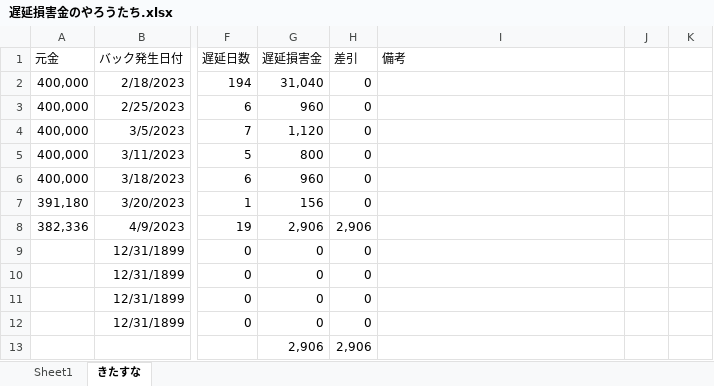
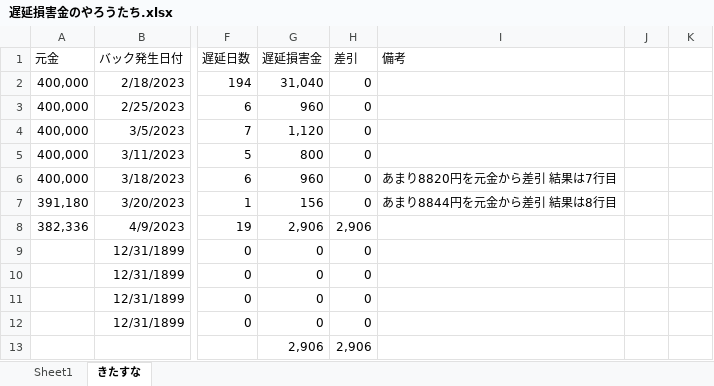
Before and after one commit to atsu0124shi/WorkFolder, an Excel workbook: 作業フォルダー/遅延損害金のやろうたち.xlsx, sheet きたすな, drawn as a sheet; only a part is shown, gaps mark what is left out; values as stored, in another font and other column widths than the file's, no borders; table styles not drawn; the diff names each change by its address in the sheet, - before the commit and + after, or states it on an @@ line.

```diff
--- a/作業フォルダー/遅延損害金のやろうたち.xlsx (sheet きたすな)
+++ b/作業フォルダー/遅延損害金のやろうたち.xlsx (sheet きたすな)
-I6 (備考): (empty)
+I6 (備考): あまり8820円を元金から差引 結果は7行目
-I7 (備考): (empty)
+I7 (備考): あまり8844円を元金から差引 結果は8行目
```
Also changed, not shown: ひょうたさん_資料/物販管理簿.xlsx, 作業フォルダー/銀行振込、契約者一覧.xlsx, 2 other files.
